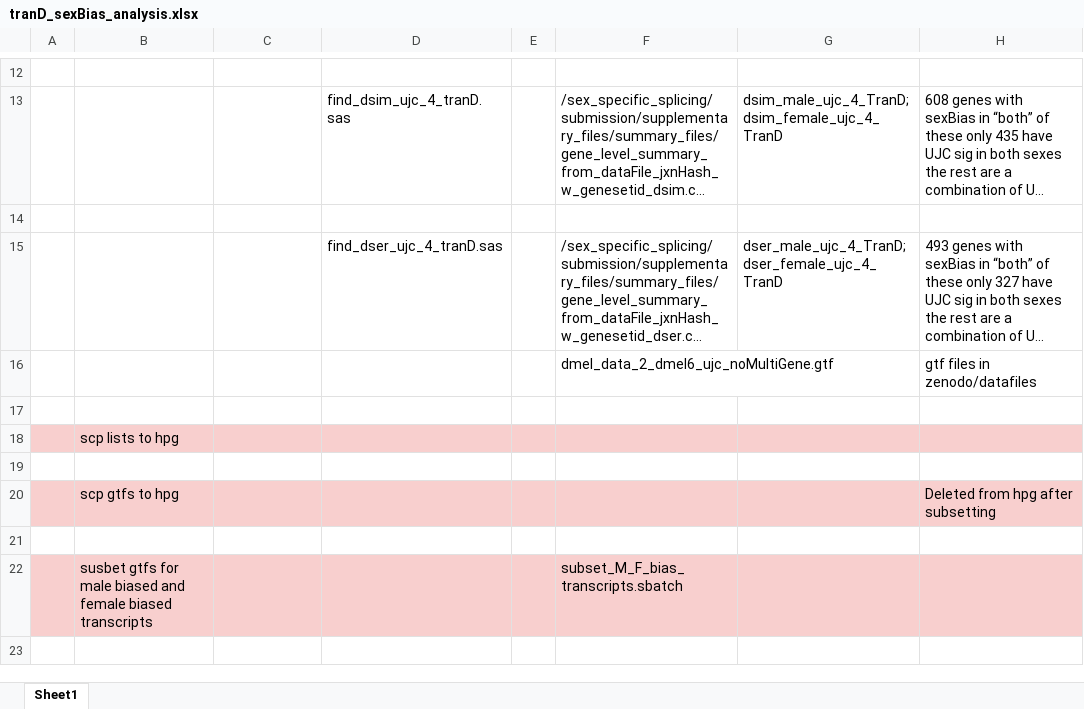
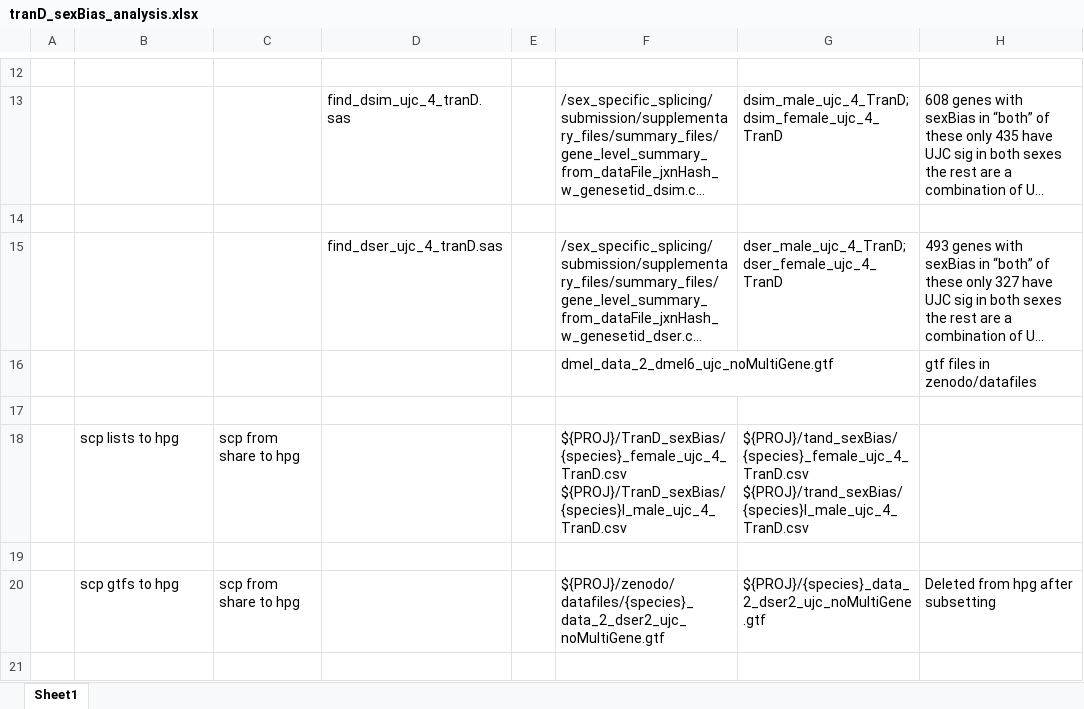
Before and after one commit to McIntyre-Lab/papers, an Excel workbook: bankole_2026/documentation/tranD_sexBias_analysis.xlsx, sheet Sheet1, drawn as a sheet; only a part is shown, gaps mark what is left out; the shorter side is filled out with more unchanged rows; long unchanged cells end in …; values as stored, in another font and other column widths than the file's, no borders; removed rows and columns are numbered as before the commit, all else as after; ↵ is a line break in a cell; the diff covers the shown part only; the diff names each change by its address in the sheet, - before the commit and + after, or states it on an @@ line.

```diff
--- a/bankole_2026/documentation/tranD_sexBias_analysis.xlsx (sheet Sheet1)
+++ b/bankole_2026/documentation/tranD_sexBias_analysis.xlsx (sheet Sheet1)
-row 18:  | scp lists to hpg
+row 18:  | scp lists to hpg | scp from share to hpg |  |  | ${PROJ}/TranD_sexBias/{species}_female_ujc_4_TranD.csv ↵ ${PROJ}/TranD_sexBias/{species}l_male_ujc_4_TranD.csv | ${PROJ}/tand_sexBias/{species}_female_ujc_4_TranD.csv ↵ ${PROJ}/trand_sexBias/{species}l_male_ujc_4_TranD.csv
-row 20:  | scp gtfs to hpg |  |  |  |  |  | Deleted from hpg after subsetting
+row 20:  | scp gtfs to hpg | scp from share to hpg |  |  | ${PROJ}/zenodo/datafiles/{species}_data_2_dser2_ujc_noMultiGene.gtf | ${PROJ}/{species}_data_2_dser2_ujc_noMultiGene.gtf | Deleted from hpg after subsetting
-row 22:  | susbet gtfs for male biased and female biased transcripts |  |  |  | subset_M_F_bias_transcripts.sbatch
```
Also changed, not shown: 5 added rows, 3 edited cells and cell formats elsewhere in this sheet, bankole_2026/documentation/sqanti_reads_qc_and_analysis_02ndk.xlsx, 2 other files.
